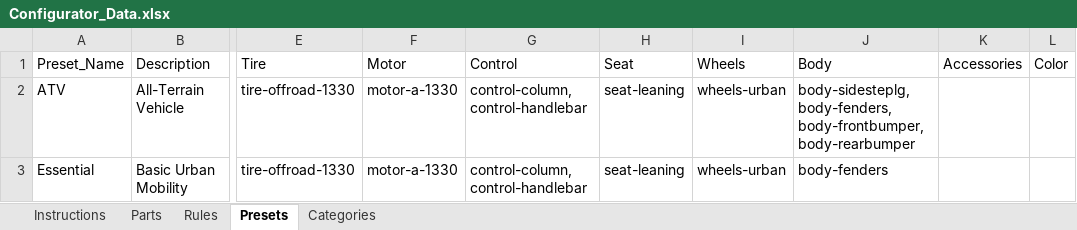
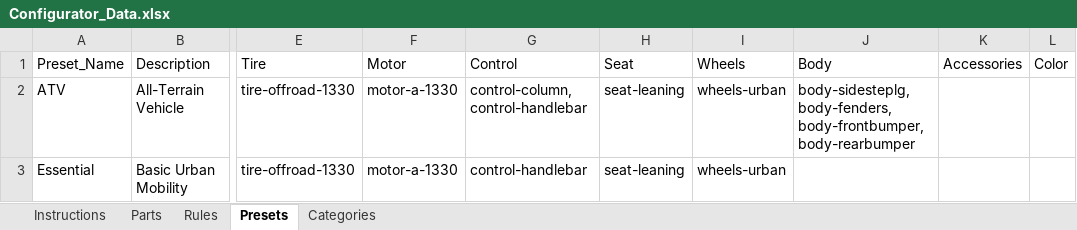
Before and after one commit to SamRosati/upt-configurator, an Excel workbook: Configurator_Data.xlsx, sheet Presets, drawn as a sheet; only a part is shown, gaps mark what is left out; values as stored, in another font and other column widths than the file's, no borders; the diff names each change by its address in the sheet, - before the commit and + after, or states it on an @@ line.

Commit message:
Admin update: Configurator Data (Parts and Presets updated)

```diff
--- a/Configurator_Data.xlsx (sheet Presets)
+++ b/Configurator_Data.xlsx (sheet Presets)
-G3: control-column, control-handlebar
+G3: control-handlebar
-J3: body-fenders
+J3: (empty)
```
